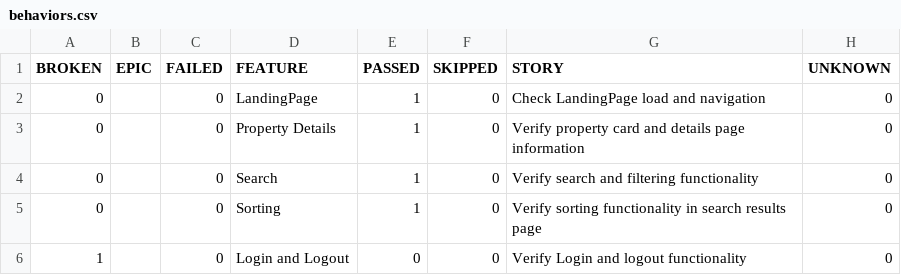
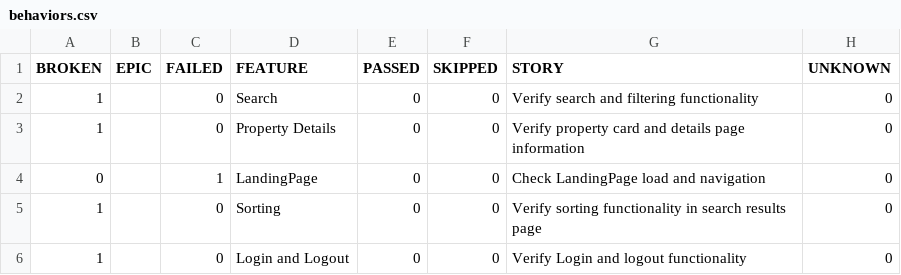
Before and after one commit to ganganicha/fund-test-check, a CSV file: allure-report/data/behaviors.csv, drawn as a sheet.

```diff
--- a/allure-report/data/behaviors.csv
+++ b/allure-report/data/behaviors.csv
@@ -1,6 +1,6 @@
 "BROKEN","EPIC","FAILED","FEATURE","PASSED","SKIPPED","STORY","UNKNOWN"
-"0","","0","LandingPage","1","0","Check LandingPage load and navigation","0"
-"0","","0","Property Details","1","0","Verify property card and details page information","0"
-"0","","0","Search","1","0","Verify search and filtering functionality","0"
-"0","","0","Sorting","1","0","Verify sorting functionality in search results page","0"
+"1","","0","Search","0","0","Verify search and filtering functionality","0"
+"1","","0","Property Details","0","0","Verify property card and details page information","0"
+"0","","1","LandingPage","0","0","Check LandingPage load and navigation","0"
+"1","","0","Sorting","0","0","Verify sorting functionality in search results page","0"
 "1","","0","Login and Logout","0","0","Verify Login and logout functionality","0"
```
Also changed, not shown: allure-report/data/suites.csv, 54 other files.
